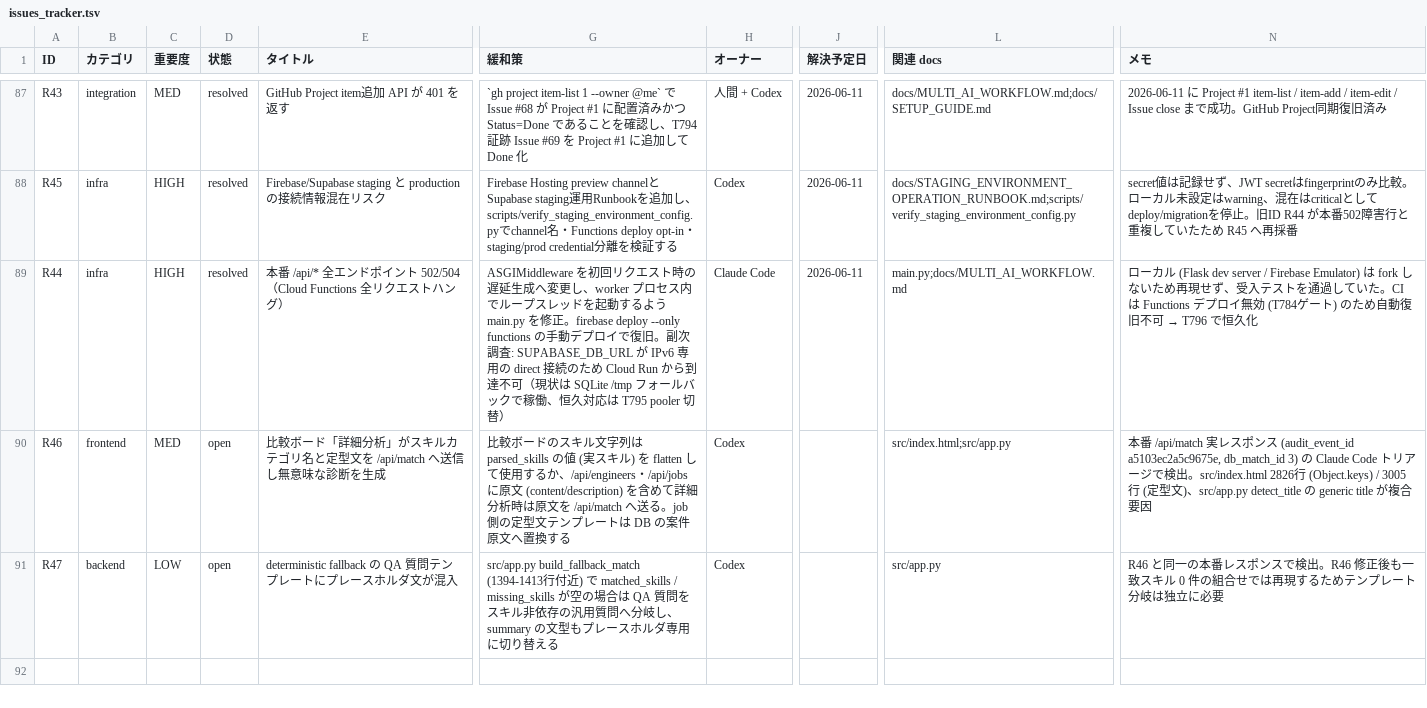
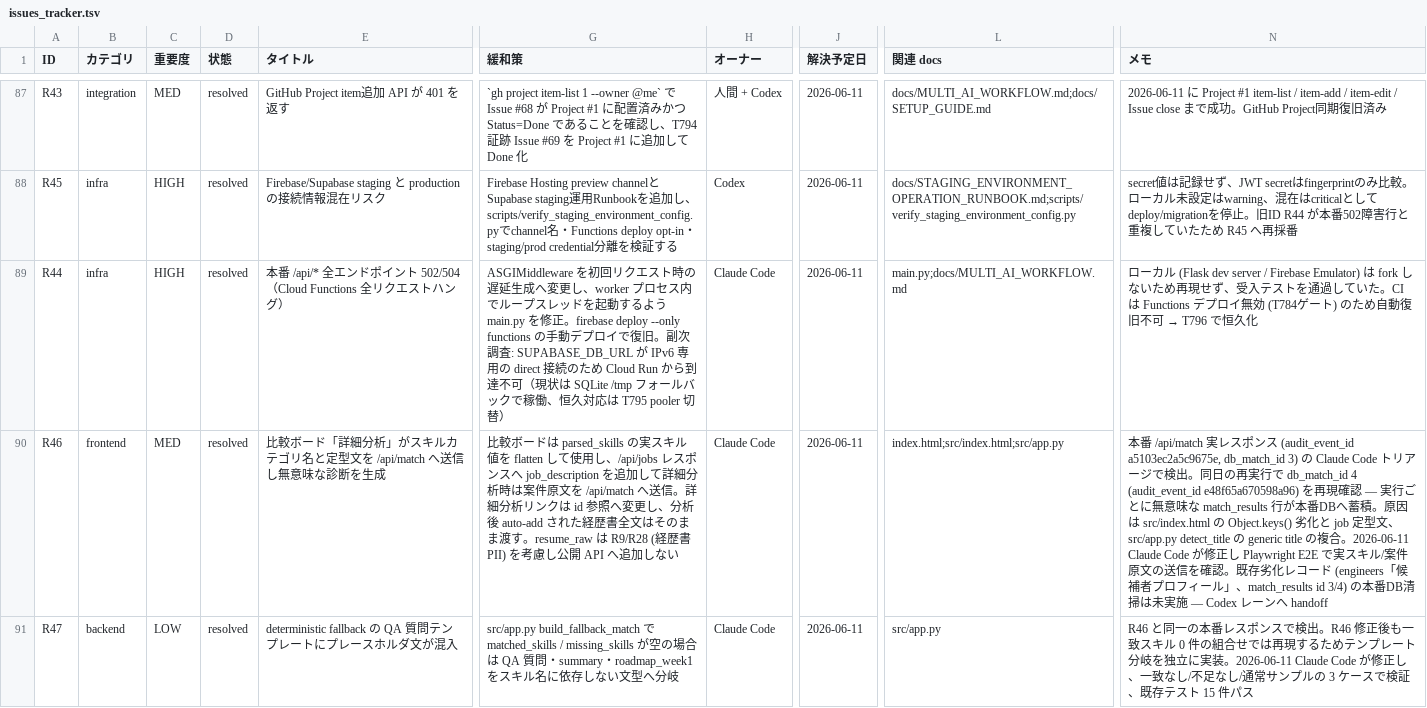
Before and after one commit to kanta13jp1/mighty-link-ai-connect, a TSV file: data/issues_tracker.tsv, drawn as a sheet; only a part is shown, gaps mark what is left out; the diff names each change by its address in the sheet, - before the commit and + after, or states it on an @@ line.

```diff
--- a/data/issues_tracker.tsv
+++ b/data/issues_tracker.tsv
-D90:D91 (状態): open
+D90:D91 (状態): resolved
-G90 (緩和策): …較ボードのスキル文字列は parsed_skills の値 (実スキル) を flatten して使用するか、/api/engineers・/api/jobs に原文 (content/description) を含めて詳細分析時は原文を /api/match へ送る。job 側の定型文テンプレートは DB の案件原文へ置換する
+G90 (緩和策): …較ボードは parsed_skills の実スキル値を flatten して使用し、/api/jobs レスポンスへ job_description を追加して詳細分析時は案件原文を /api/match へ送信。詳細分析リンクは id 参照へ変更し、分析後 auto-add された経歴書全文はそのまま渡す。resume_raw は R9/R28 (経歴書PII) を考慮し公開 API へ追加しない
-H90:H91 (オーナー): Codex
+H90:H91 (オーナー): Claude Code
-J90:J91 (解決予定日): (empty)
+J90:J91 (解決予定日): 2026-06-11
-L90 (関連 docs): src/index.html;src/app.py
+L90 (関連 docs): index.html;src/index.html;src/app.py
-N90 (メモ): …出。src/index.html 2826行 (Object.keys) / 3005行 (定型文)、src/app.py detect_title の generic title が複合要因
+N90 (メモ): …出。同日の再実行で db_match_id 4 (audit_event_id e48f65a670598a96) を再現確認 — 実行ごとに無意味な match_results 行が本番DBへ蓄積。原因は src/index.html の Object.keys() 劣化と job 定型文、src/app.py detect_title の generic title の複合。2026-06-11 Claude Code が修正し Playwright E2E で実スキル/案件原文の送信を確認。既存劣化レコード (engineers「候補者プロフィール」、match_results id 3/4) の本番DB清掃は未実施 — Codex レーンへ handoff
-G91 (緩和策): src/app.py build_fallback_match (1394-1413行付近) で matched_skills / missing_skills が空の場合は QA 質問をスキル非依存の汎用質問へ分岐し、summary の文型もプレースホルダ専用に切り替える
+G91 (緩和策): src/app.py build_fallback_match で matched_skills / missing_skills が空の場合は QA 質問・summary・roadmap_week1 をスキル名に依存しない文型へ分岐
-N91 (メモ): …ート分岐は独立に必要
+N91 (メモ): …ート分岐を独立に実装。2026-06-11 Claude Code が修正し、一致なし/不足なし/通常サンプルの 3 ケースで検証、既存テスト 15 件パス
```
Also changed, not shown: data/qa_tracker.tsv, 3 other files.
